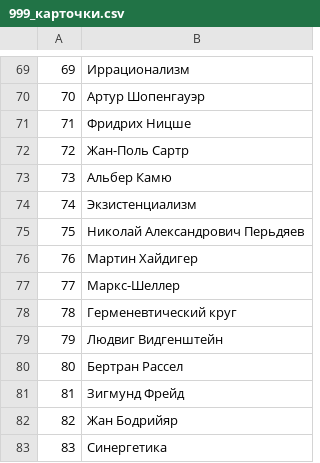
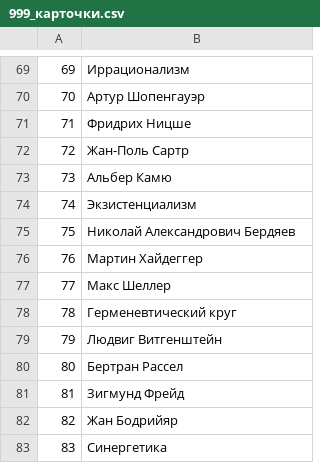
Before and after one commit to pank-suai/phil, a CSV file: src/999_карточки.csv, drawn as a sheet; only a part is shown, gaps mark what is left out.

```diff
--- a/src/999_карточки.csv
+++ b/src/999_карточки.csv
@@ -74,7 +74,7 @@
 74,Экзистенциализм
-75,Николай Александрович Перьдяев
-76,Мартин Хайдигер
-77,Маркс-Шеллер
+75,Николай Александрович Бердяев
+76,Мартин Хайдеггер
+77,Макс Шеллер
 78,Герменевтический круг
-79,Людвиг Видгенштейн
+79,Людвиг Витгенштейн
 80,Бертран Рассел
```
Also changed, not shown: 11 other files.
